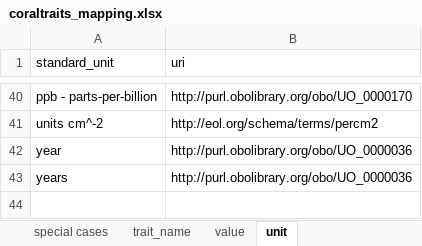
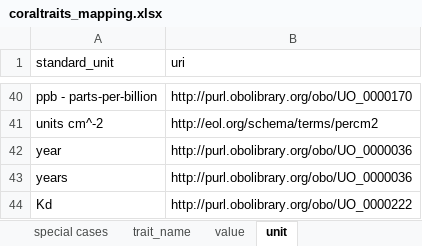
Before and after one commit to eliagbayani/EOL-connector-data-files, an Excel workbook: Coraltraits/coraltraits_mapping.xlsx, sheet unit, drawn as a sheet; only a part is shown, gaps mark what is left out; values as stored, in another font and other column widths than the file's, no borders; the diff names each change by its address in the sheet, - before the commit and + after, or states it on an @@ line.

Commit message:
CoralTraits mapping - new Kd unit kilo dalton

```diff
--- a/Coraltraits/coraltraits_mapping.xlsx (sheet unit)
+++ b/Coraltraits/coraltraits_mapping.xlsx (sheet unit)
+row 44: Kd | http://purl.obolibrary.org/obo/UO_0000222
```
Also changed, not shown: 1 other file.
